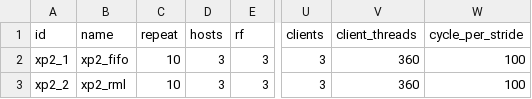
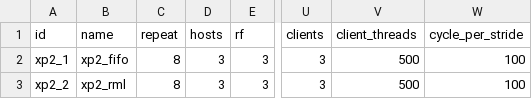
Before and after one commit to anthonydugois/apache-cassandra-experiments, a CSV file: experiment/input/xp2_local_scheduling.csv, drawn as a sheet; only a part is shown, gaps mark what is left out; the diff names each change by its address in the sheet, - before the commit and + after, or states it on an @@ line.

```diff
--- a/experiment/input/xp2_local_scheduling.csv
+++ b/experiment/input/xp2_local_scheduling.csv
-C2:C3 (repeat): 10
+C2:C3 (repeat): 8
-V2:V3 (client_threads): 360
+V2:V3 (client_threads): 500
```
Also changed, not shown: experiment/input/test.csv.
